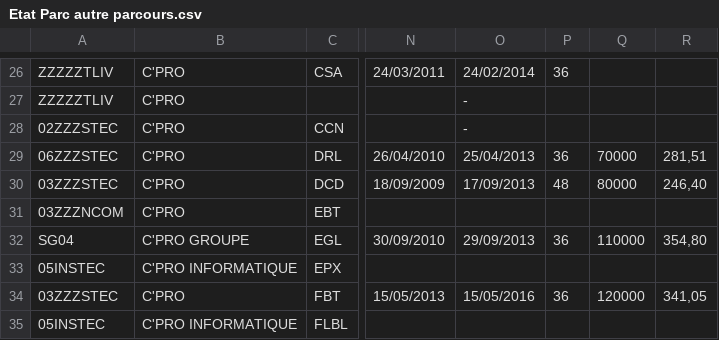
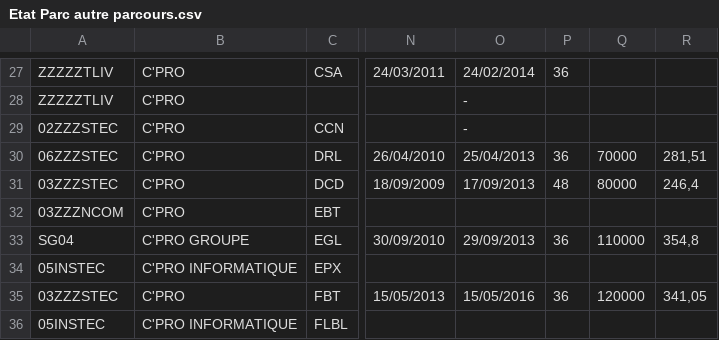
Before and after one commit to ATM-Consulting-archives/dolibarr_module_rh, a CSV file: rh-ressource/script/ImportsInitiaux/Etat Parc autre parcours.csv, drawn as a sheet; only a part is shown, gaps mark what is left out; addresses are those after the commit; the diff covers the shown part only; the diff names each change by its address in the sheet, - before the commit and + after, or states it on an @@ line.

```diff
--- a/rh-ressource/script/ImportsInitiaux/Etat Parc autre parcours.csv
+++ b/rh-ressource/script/ImportsInitiaux/Etat Parc autre parcours.csv
-R31: 246,40
+R31: 246,4
-R33: 354,80
+R33: 354,8
```
Also changed, not shown: 1 added row, 6 removed rows and 7 edited cells elsewhere in this file, 5 other files.
